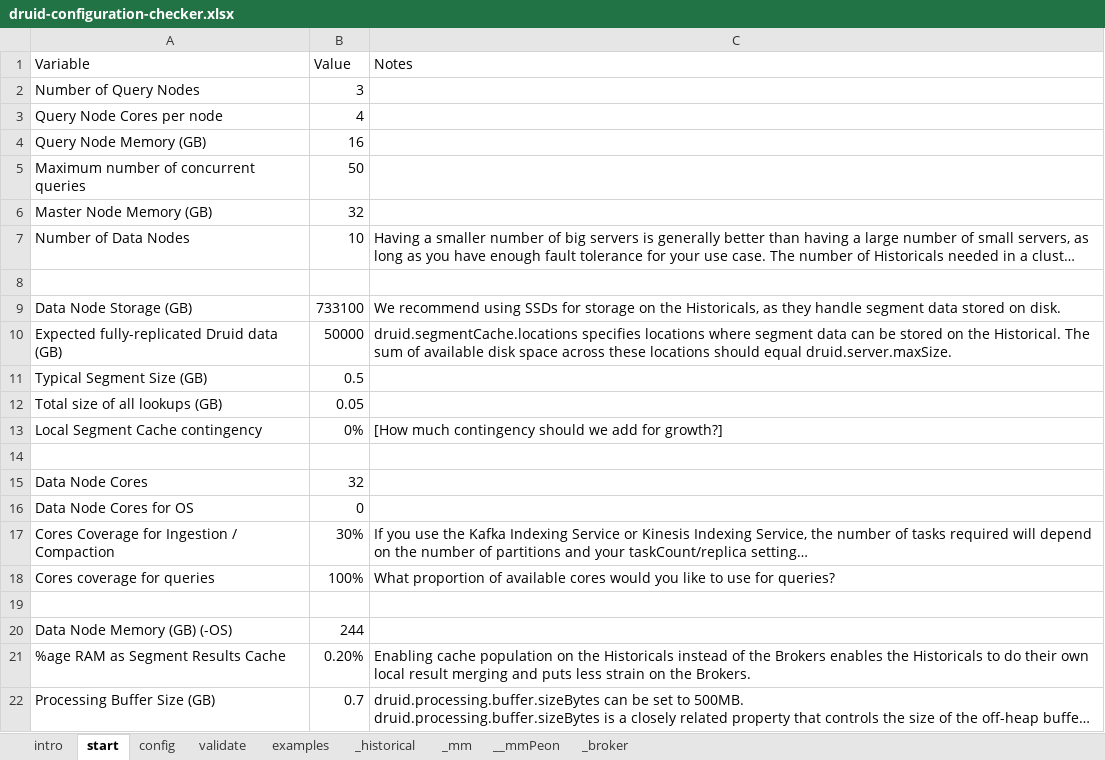
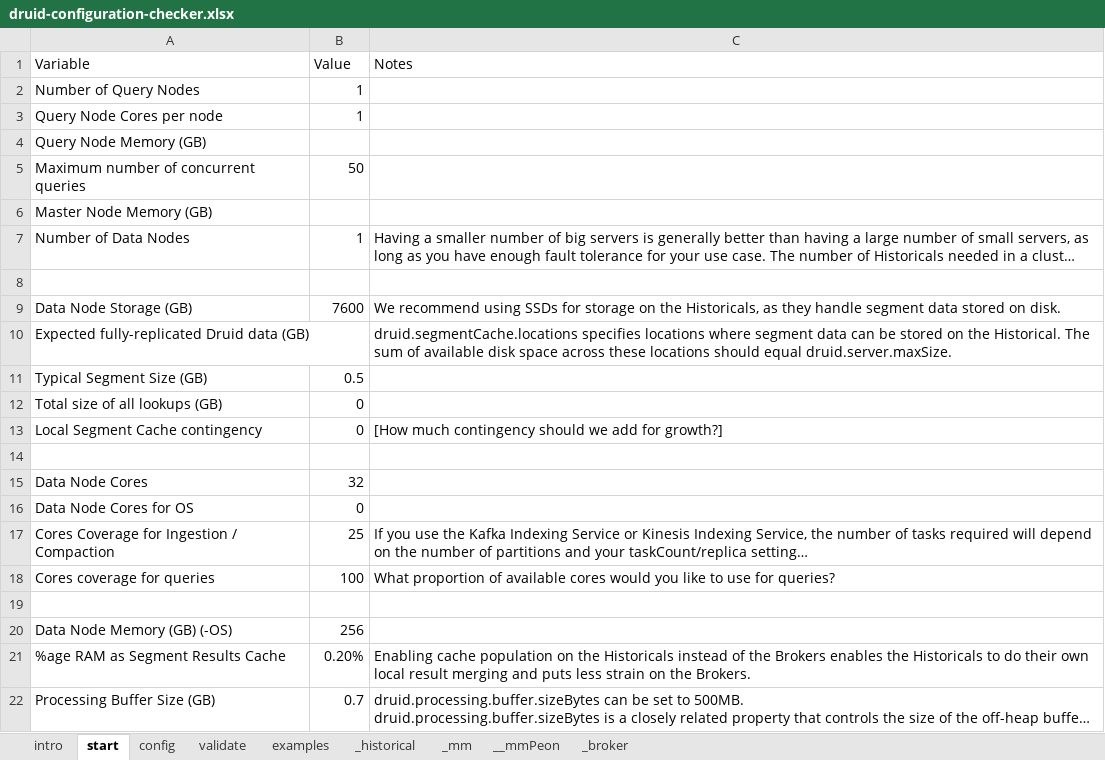
Before and after one commit to petermarshallio/druid-cookbooks, an Excel workbook: 2-deploy/druid-configuration-checker.xlsx, sheet start, drawn as a sheet; only a part is shown; long unchanged cells end in …; values as stored, in another font and other column widths than the file's, no cell formats; the diff names each change by its address in the sheet, - before the commit and + after, or states it on an @@ line.

```diff
--- a/2-deploy/druid-configuration-checker.xlsx (sheet start)
+++ b/2-deploy/druid-configuration-checker.xlsx (sheet start)
-B2 (Value): 3
+B2 (Value): 1
-B3 (Value): 4
+B3 (Value): 1
-B4 (Value): 16
+B4 (Value): (empty)
-B6 (Value): 32
+B6 (Value): (empty)
-B7 (Value): 10
+B7 (Value): 1
-B9 (Value): 733100
+B9 (Value): 7600
-B10 (Value): 50000
+B10 (Value): (empty)
-B12 (Value): 0.05
+B12 (Value): 0
-B13 (Value): 0%
+B13 (Value): 0
-B17 (Value): 30%
+B17 (Value): 25
-B18 (Value): 100%
+B18 (Value): 100
-B20 (Value): 244
+B20 (Value): 256
```
Also changed, not shown: sheet config, sheet validate, sheet _historical, sheet _broker, sheet __mmPeon, sheet examples, 1 more sheet, cell formats, charts or pictures, 3 other files.
